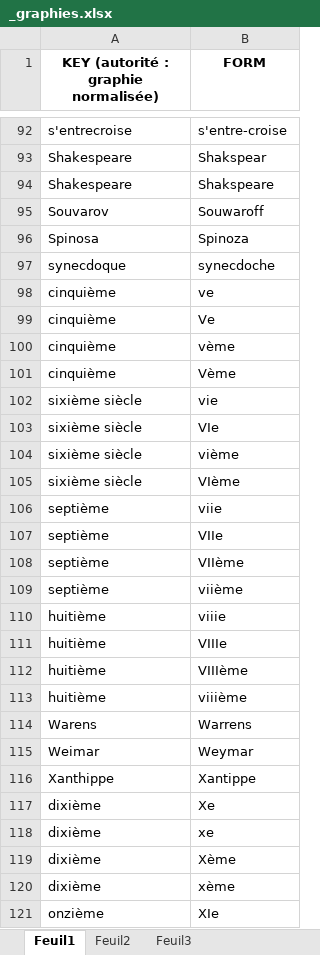
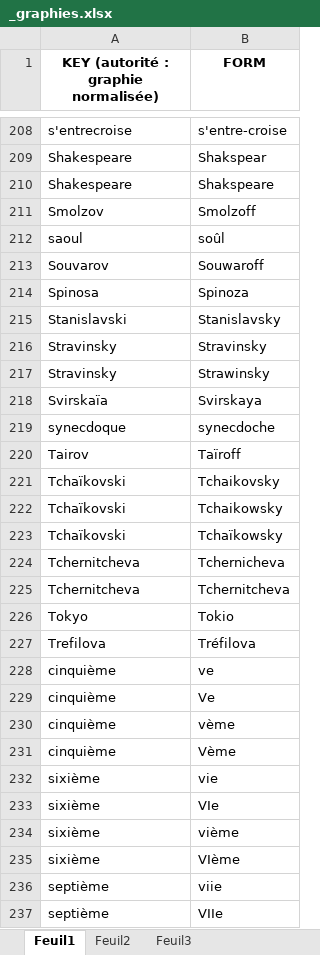
Before and after one commit to OBVIL/critique, an Excel workbook: _graphies.xlsx, sheet Feuil1, drawn as a sheet; only a part is shown, gaps mark what is left out; the shorter side is filled out with more unchanged rows; values as stored, in another font and other column widths than the file's, no borders; conditional formats not drawn; addresses are those after the commit; the diff covers the shown part only; the diff names each change by its address in the sheet, - before the commit and + after, or states it on an @@ line.

```diff
--- a/_graphies.xlsx (sheet Feuil1)
+++ b/_graphies.xlsx (sheet Feuil1)
+row 211: Smolzov | Smolzoff
+row 212: saoul | soûl
+row 215: Stanislavski | Stanislavsky
+row 216: Stravinsky | Stravinsky
+row 217: Stravinsky | Strawinsky
+row 218: Svirskaïa | Svirskaya
+row 220: Tairov | Taïroff
+row 221: Tchaïkovski | Tchaikovsky
+row 222: Tchaïkovski | Tchaikowsky
+row 223: Tchaïkovski | Tchaïkowsky
+row 224: Tchernitcheva | Tchernicheva
+row 225: Tchernitcheva | Tchernitcheva
+row 226: Tokyo | Tokio
+row 227: Trefilova | Tréfilova
-A232:A235: sixième siècle
+A232:A235: sixième
```
Also changed, not shown: 192 added rows, 9 removed rows and 6 moved rows elsewhere in this sheet.
